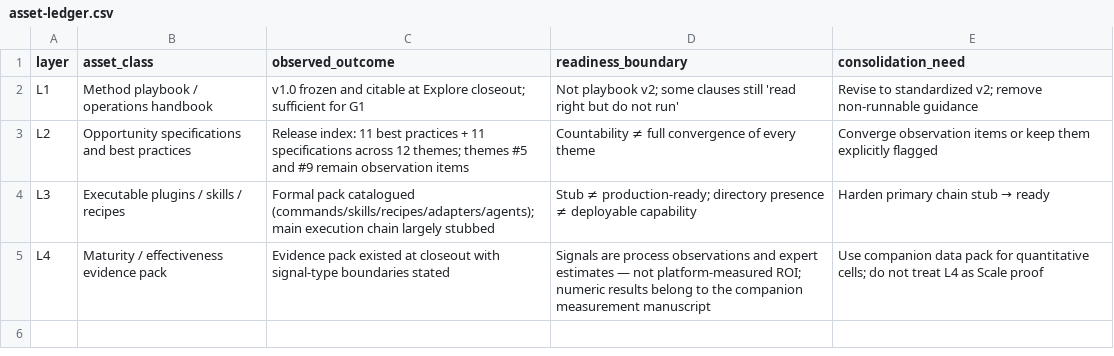
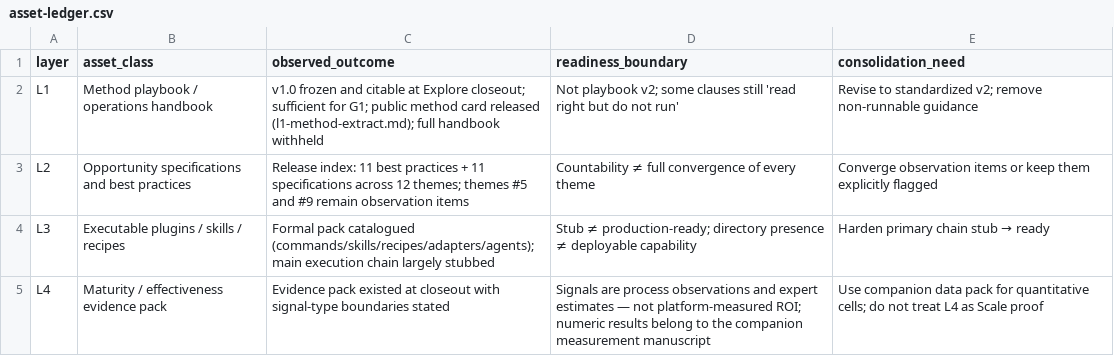
Before and after one commit to ai4se-works/artifacts, a CSV file: manuscripts/stage-gated-ai4se-path/data/asset-ledger.csv, drawn as a sheet.

```diff
--- a/manuscripts/stage-gated-ai4se-path/data/asset-ledger.csv
+++ b/manuscripts/stage-gated-ai4se-path/data/asset-ledger.csv
@@ -1,3 +1,3 @@
 layer,asset_class,observed_outcome,readiness_boundary,consolidation_need
-L1,Method playbook / operations handbook,"v1.0 frozen and citable at Explore closeout; sufficient for G1","Not playbook v2; some clauses still 'read right but do not run'","Revise to standardized v2; remove non-runnable guidance"
+L1,Method playbook / operations handbook,"v1.0 frozen and citable at Explore closeout; sufficient for G1; public method card released (l1-method-extract.md); full handbook withheld","Not playbook v2; some clauses still 'read right but do not run'","Revise to standardized v2; remove non-runnable guidance"
 L2,Opportunity specifications and best practices,"Release index: 11 best practices + 11 specifications across 12 themes; themes #5 and #9 remain observation items","Countability ≠ full convergence of every theme","Converge observation items or keep them explicitly flagged"
```
Also changed, not shown: manuscripts/stage-gated-ai4se-path/data/timeline.csv, 3 other files.
